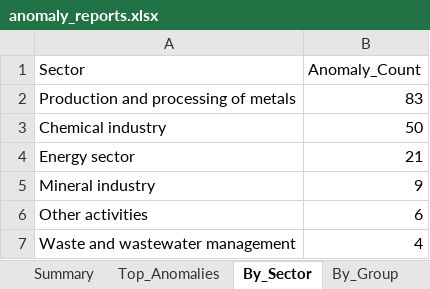
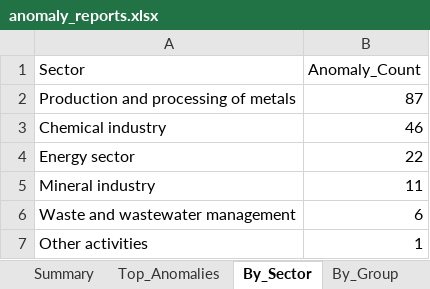
Before and after one commit to konstantinlokotunin/esg-data-sentinel, an Excel workbook: outputs/anomaly_reports.xlsx, sheet By_Sector, drawn as a sheet; values as stored, in another font and other column widths than the file's, no borders; removed rows and columns are numbered as before the commit, all else as after; the diff names each change by its address in the sheet, - before the commit and + after, or states it on an @@ line.

```diff
--- a/outputs/anomaly_reports.xlsx (sheet By_Sector)
+++ b/outputs/anomaly_reports.xlsx (sheet By_Sector)
-B2 (Anomaly_Count): 83
+B2 (Anomaly_Count): 87
-B3 (Anomaly_Count): 50
+B3 (Anomaly_Count): 46
-B4 (Anomaly_Count): 21
+B4 (Anomaly_Count): 22
-B5 (Anomaly_Count): 9
+B5 (Anomaly_Count): 11
-row 6: Other activities | 6
-B6 (Anomaly_Count): 4
+B6 (Anomaly_Count): 6
+row 7: Other activities | 1
```
Also changed, not shown: sheet Top_Anomalies, sheet By_Sector_&_Group, sheet By_Group, other sheet tabs, 8 other files.
